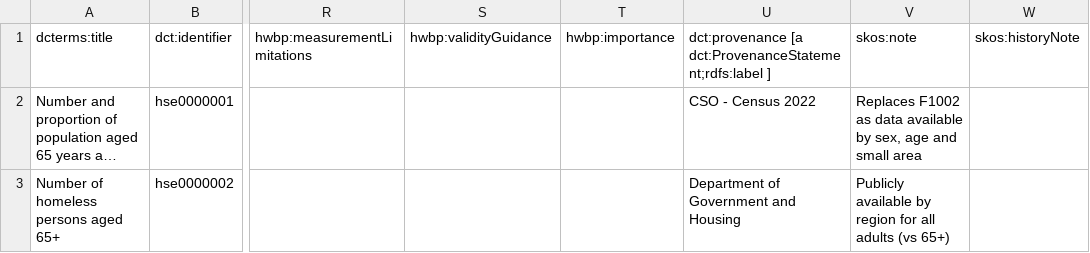
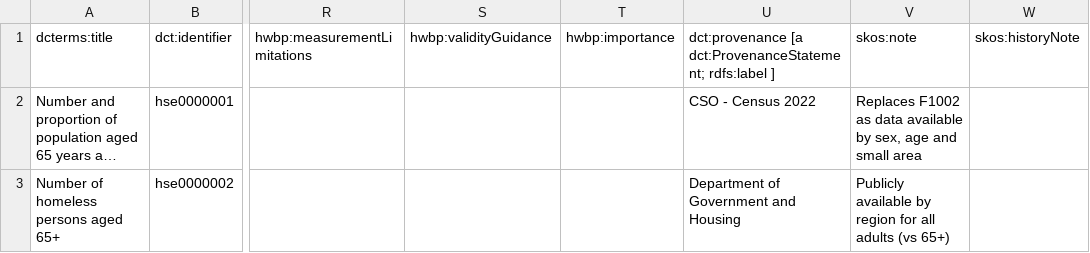
Before and after one commit to junli-liang-johnny/hse-scripts, a CSV file: output_test/indicators.csv, drawn as a sheet; only a part is shown, gaps mark what is left out; long unchanged cells end in …; the diff names each change by its address in the sheet, - before the commit and + after, or states it on an @@ line.

```diff
--- a/output_test/indicators.csv
+++ b/output_test/indicators.csv
-U1: dct:provenance [a dct:ProvenanceStatement;rdfs:label ]
+U1: dct:provenance [a dct:ProvenanceStatement; rdfs:label ]
```
Also changed, not shown: output_test/indicators_final.csv, 2 other files.
